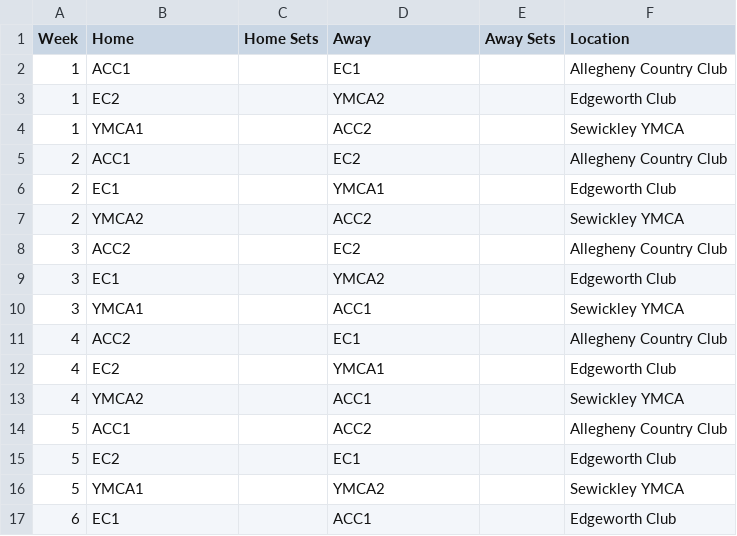
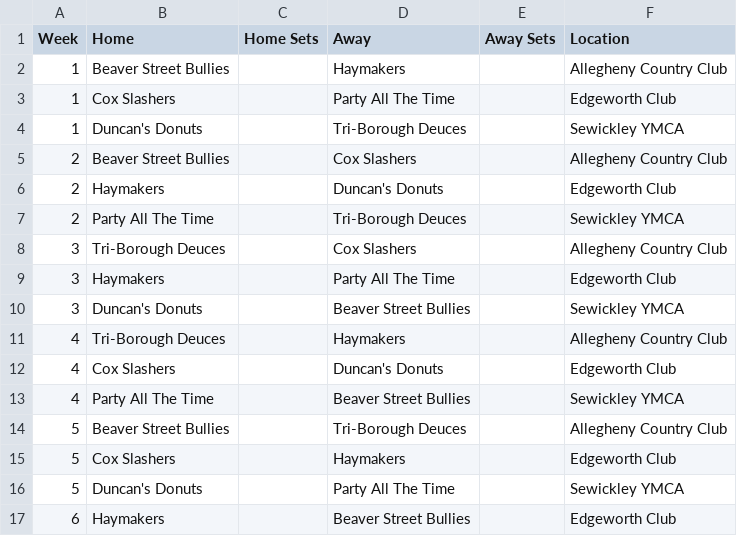
Before and after one commit to coxandrew/paddle15143, a CSV file: _data/schedule-2025.csv, drawn as a sheet; only a part is shown; the diff covers the shown part only.

Commit message:
Update schedules

```diff
--- a/_data/schedule-2025.csv
+++ b/_data/schedule-2025.csv
@@ -1,17 +1,17 @@
 Week,Home,Home Sets,Away,Away Sets,Location
-1,ACC1,,EC1,,Allegheny Country Club
-1,EC2,,YMCA2,,Edgeworth Club
-1,YMCA1,,ACC2,,Sewickley YMCA
-2,ACC1,,EC2,,Allegheny Country Club
-2,EC1,,YMCA1,,Edgeworth Club
-2,YMCA2,,ACC2,,Sewickley YMCA
-3,ACC2,,EC2,,Allegheny Country Club
-3,EC1,,YMCA2,,Edgeworth Club
-3,YMCA1,,ACC1,,Sewickley YMCA
-4,ACC2,,EC1,,Allegheny Country Club
-4,EC2,,YMCA1,,Edgeworth Club
-4,YMCA2,,ACC1,,Sewickley YMCA
-5,ACC1,,ACC2,,Allegheny Country Club
-5,EC2,,EC1,,Edgeworth Club
-5,YMCA1,,YMCA2,,Sewickley YMCA
-6,EC1,,ACC1,,Edgeworth Club
+1,Beaver Street Bullies,,Haymakers,,Allegheny Country Club
+1,Cox Slashers,,Party All The Time,,Edgeworth Club
+1,Duncan's Donuts,,Tri-Borough Deuces,,Sewickley YMCA
+2,Beaver Street Bullies,,Cox Slashers,,Allegheny Country Club
+2,Haymakers,,Duncan's Donuts,,Edgeworth Club
+2,Party All The Time,,Tri-Borough Deuces,,Sewickley YMCA
+3,Tri-Borough Deuces,,Cox Slashers,,Allegheny Country Club
+3,Haymakers,,Party All The Time,,Edgeworth Club
+3,Duncan's Donuts,,Beaver Street Bullies,,Sewickley YMCA
+4,Tri-Borough Deuces,,Haymakers,,Allegheny Country Club
+4,Cox Slashers,,Duncan's Donuts,,Edgeworth Club
+4,Party All The Time,,Beaver Street Bullies,,Sewickley YMCA
+5,Beaver Street Bullies,,Tri-Borough Deuces,,Allegheny Country Club
+5,Cox Slashers,,Haymakers,,Edgeworth Club
+5,Duncan's Donuts,,Party All The Time,,Sewickley YMCA
+6,Haymakers,,Beaver Street Bullies,,Edgeworth Club
```
Also changed, not shown: 10 edited cells elsewhere in this file.
